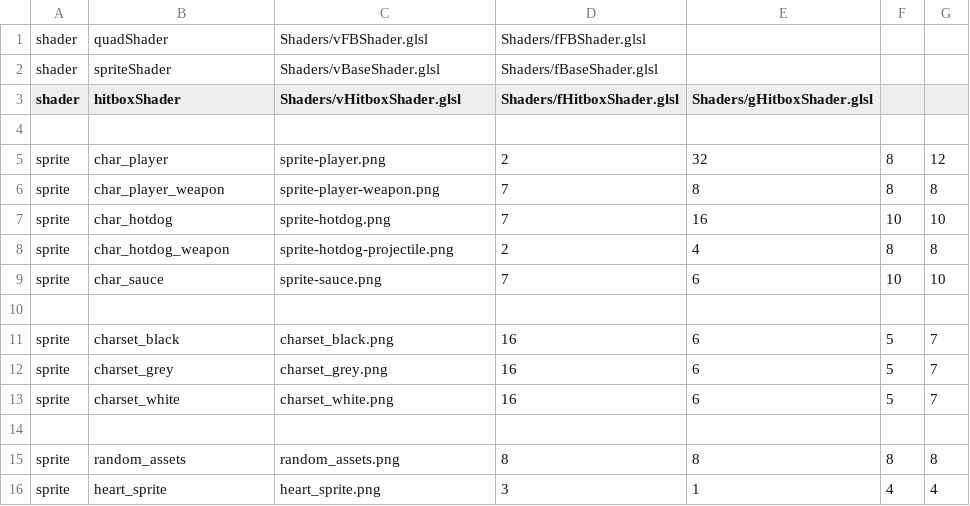
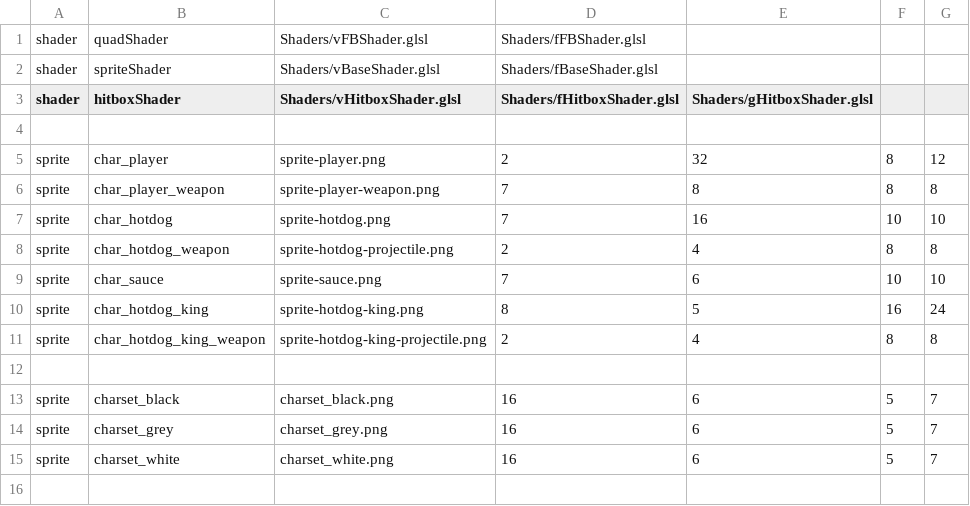
Before and after one commit to EntropyIs/ProjectMicroRes2020, a CSV file: ProjectMicroRes2020/Assets/asset_directory.csv, drawn as a sheet; only a part is shown; the shorter side is filled out with more unchanged rows.

```diff
--- a/ProjectMicroRes2020/Assets/asset_directory.csv
+++ b/ProjectMicroRes2020/Assets/asset_directory.csv
@@ -9,2 +9,4 @@ sprite, char_hotdog_weapon, sprite-hotdog-projectile.png, 2, 4, 8, 8
 sprite, char_sauce, sprite-sauce.png, 7, 6, 10, 10
+sprite, char_hotdog_king, sprite-hotdog-king.png, 8,5,16,24
+sprite, char_hotdog_king_weapon, sprite-hotdog-king-projectile.png, 2, 4, 8, 8
 
```
Also changed, not shown: 8 other files.
